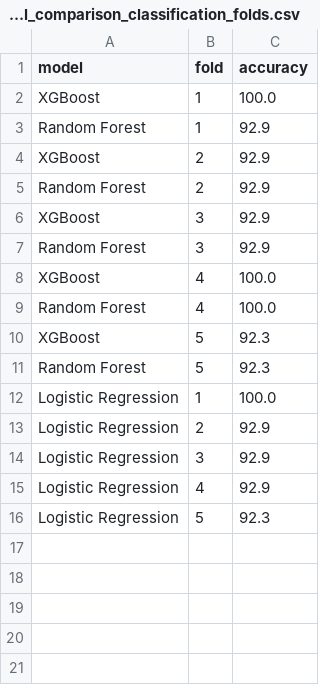
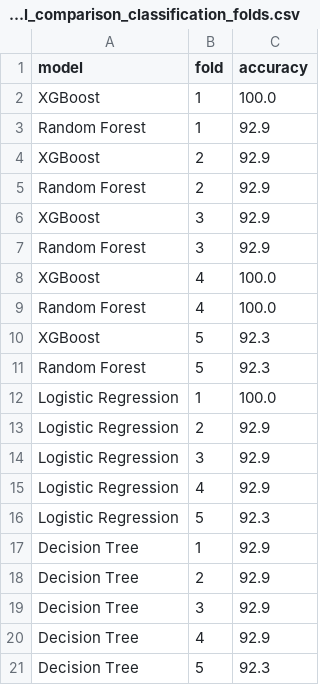
Before and after one commit to Sachi1312/metro-last-mile-optimization, a CSV file: Outputs/Results/model_comparison_classification_folds.csv, drawn as a sheet.

Commit message:
Add Decision Tree and Linear Regression baselines to model comparison
- New baseline scripts: Decision Tree (classification) and Linear Regression on XGBoost's feature set (forecasting), both reusing the exact same splits/features as the production models for a fair comparison
- Extend /models/comparison endpoint and load_to_mongodb.py to include the new models
- Fix Festival Impact page: "Lowest Surge" bucket now always populates with the relatively least-impacted stations instead of requiring negative growth, per-row diversion text no longer repeats the same absolute number, and add an explicit note that severity rating reflects year-round crowding, not festival growth

```diff
--- a/Outputs/Results/model_comparison_classification_folds.csv
+++ b/Outputs/Results/model_comparison_classification_folds.csv
@@ -16 +16,6 @@ Logistic Regression,4,92.9
 Logistic Regression,5,92.3
+Decision Tree,1,92.9
+Decision Tree,2,92.9
+Decision Tree,3,92.9
+Decision Tree,4,92.9
+Decision Tree,5,92.3
```
Also changed, not shown: Outputs/Results/model_comparison_classification.csv, Outputs/Results/model_comparison_forecasting.csv, 11 other files.
